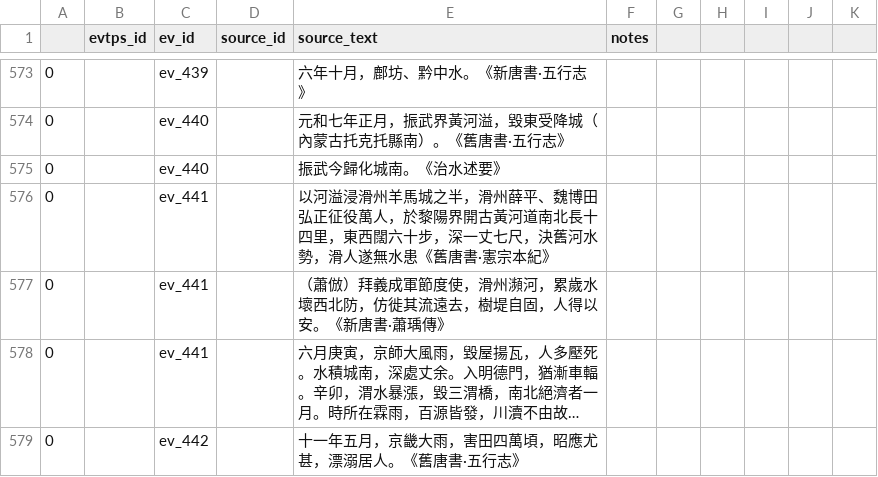
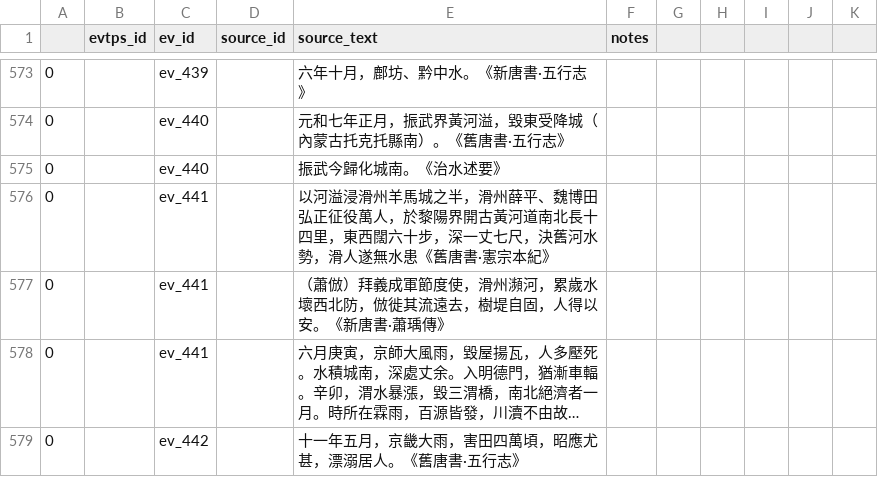
Before and after one commit to YellowRiverDatabase/geodata, a CSV file: relational-datadata/yrdb_events_to_sources.csv, drawn as a sheet; only a part is shown, gaps mark what is left out; long unchanged cells end in …; the diff names each change by its address in the sheet, - before the commit and + after, or states it on an @@ line.

Commit message:
Update yrdb_events_to_sources.csv

```diff
--- a/relational-datadata/yrdb_events_to_sources.csv
+++ b/relational-datadata/yrdb_events_to_sources.csv
-E577 (source_text): …西北防，仿徙其流遠…
+E577 (source_text): …西北防，倣徙其流遠…
```
